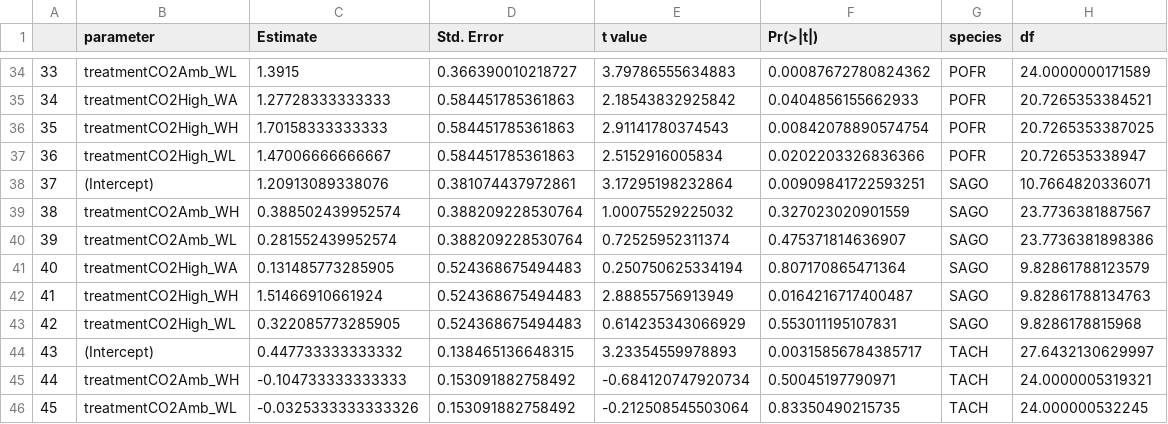
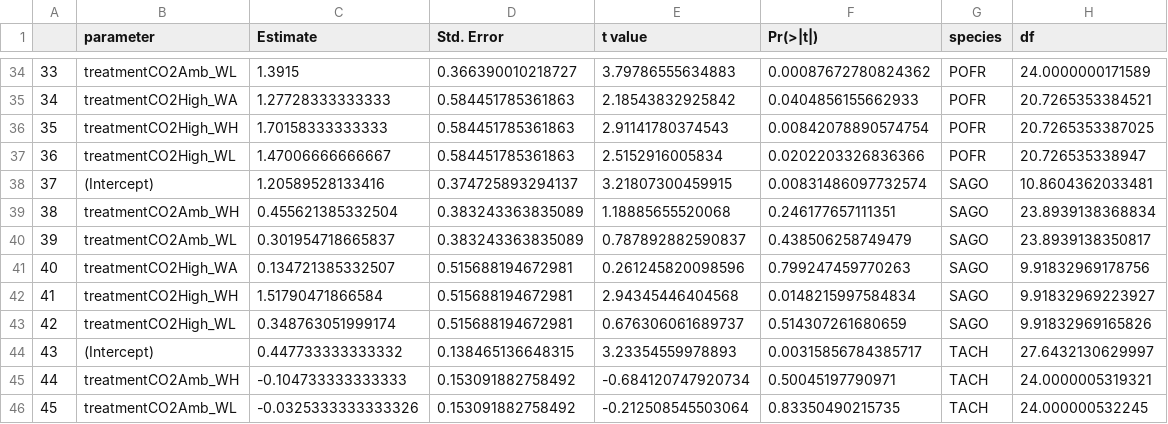
Before and after one commit to sfarinas3/co2_growth_experiment, a CSV file: results/model_coeff_results.csv, drawn as a sheet; only a part is shown, gaps mark what is left out; the diff covers the shown part only.

Commit message:
data cleanup

```diff
--- a/results/model_coeff_results.csv
+++ b/results/model_coeff_results.csv
@@ -37,8 +37,8 @@
 "36","treatmentCO2High_WL",1.47006666666667,0.584451785361863,2.5152916005834,0.0202203326836366,"POFR",20.726535338947
-"37","(Intercept)",1.20913089338076,0.381074437972861,3.17295198232864,0.00909841722593251,"SAGO",10.7664820336071
-"38","treatmentCO2Amb_WH",0.388502439952574,0.388209228530764,1.00075529225032,0.327023020901559,"SAGO",23.7736381887567
-"39","treatmentCO2Amb_WL",0.281552439952574,0.388209228530764,0.72525952311374,0.475371814636907,"SAGO",23.7736381898386
-"40","treatmentCO2High_WA",0.131485773285905,0.524368675494483,0.250750625334194,0.807170865471364,"SAGO",9.82861788123579
-"41","treatmentCO2High_WH",1.51466910661924,0.524368675494483,2.88855756913949,0.0164216717400487,"SAGO",9.82861788134763
-"42","treatmentCO2High_WL",0.322085773285905,0.524368675494483,0.614235343066929,0.553011195107831,"SAGO",9.8286178815968
+"37","(Intercept)",1.20589528133416,0.374725893294137,3.21807300459915,0.00831486097732574,"SAGO",10.8604362033481
+"38","treatmentCO2Amb_WH",0.455621385332504,0.383243363835089,1.18885655520068,0.246177657111351,"SAGO",23.8939138368834
+"39","treatmentCO2Amb_WL",0.301954718665837,0.383243363835089,0.787892882590837,0.438506258749479,"SAGO",23.8939138350817
+"40","treatmentCO2High_WA",0.134721385332507,0.515688194672981,0.261245820098596,0.799247459770263,"SAGO",9.91832969178756
+"41","treatmentCO2High_WH",1.51790471866584,0.515688194672981,2.94345446404568,0.0148215997584834,"SAGO",9.91832969223927
+"42","treatmentCO2High_WL",0.348763051999174,0.515688194672981,0.676306061689737,0.514307261680659,"SAGO",9.91832969165826
 "43","(Intercept)",0.447733333333332,0.138465136648315,3.23354559978893,0.00315856784385717,"TACH",27.6432130629997
```
Also changed, not shown: 29 edited cells elsewhere in this file, results/aic_results.csv, results/posthoc_test_results.csv, 19 other files.
